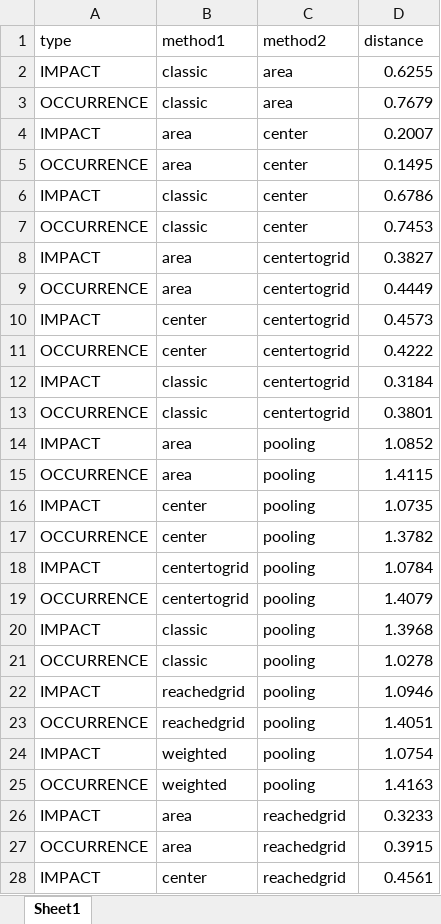
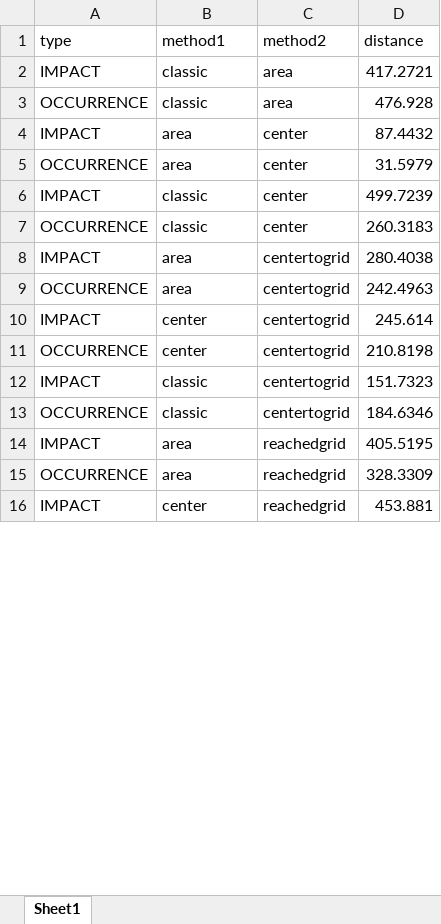
Before and after one commit to akutej/mytestapp, an Excel workbook: myapp/files/80_distances/distances_aggregate2_pValue_Risks.xlsx, sheet Sheet1, drawn as a sheet; only a part is shown; values as stored, in another font and other column widths than the file's, no borders; removed rows and columns are numbered as before the commit, all else as after; the diff covers the shown part only; the diff names each change by its address in the sheet, - before the commit and + after, or states it on an @@ line.

```diff
--- a/myapp/files/80_distances/distances_aggregate2_pValue_Risks.xlsx (sheet Sheet1)
+++ b/myapp/files/80_distances/distances_aggregate2_pValue_Risks.xlsx (sheet Sheet1)
-D2 (distance): 0.6255
+D2 (distance): 417.2721
-D3 (distance): 0.7679
+D3 (distance): 476.928
-D4 (distance): 0.2007
+D4 (distance): 87.4432
-D5 (distance): 0.1495
+D5 (distance): 31.5979
-D6 (distance): 0.6786
+D6 (distance): 499.7239
-D7 (distance): 0.7453
+D7 (distance): 260.3183
-D8 (distance): 0.3827
+D8 (distance): 280.4038
-D9 (distance): 0.4449
+D9 (distance): 242.4963
-D10 (distance): 0.4573
+D10 (distance): 245.614
-D11 (distance): 0.4222
+D11 (distance): 210.8198
-D12 (distance): 0.3184
+D12 (distance): 151.7323
-D13 (distance): 0.3801
+D13 (distance): 184.6346
-row 14: IMPACT | area | pooling | 1.0852
-row 15: OCCURRENCE | area | pooling | 1.4115
-row 16: IMPACT | center | pooling | 1.0735
-row 17: OCCURRENCE | center | pooling | 1.3782
-row 18: IMPACT | centertogrid | pooling | 1.0784
-row 19: OCCURRENCE | centertogrid | pooling | 1.4079
-row 20: IMPACT | classic | pooling | 1.3968
-row 21: OCCURRENCE | classic | pooling | 1.0278
-row 22: IMPACT | reachedgrid | pooling | 1.0946
-row 23: OCCURRENCE | reachedgrid | pooling | 1.4051
-row 24: IMPACT | weighted | pooling | 1.0754
-row 25: OCCURRENCE | weighted | pooling | 1.4163
-D14 (distance): 0.3233
+D14 (distance): 405.5195
-D15 (distance): 0.3915
+D15 (distance): 328.3309
-D16 (distance): 0.4561
+D16 (distance): 453.881
```
Also changed, not shown: 10 removed rows and 5 edited cells elsewhere in this sheet, myapp/files/80_distances/distances_aggregate1_pValue_Risks.xlsx, myapp/files/80_distances/distances_pValue_Risks.xlsx, 52 other files.
